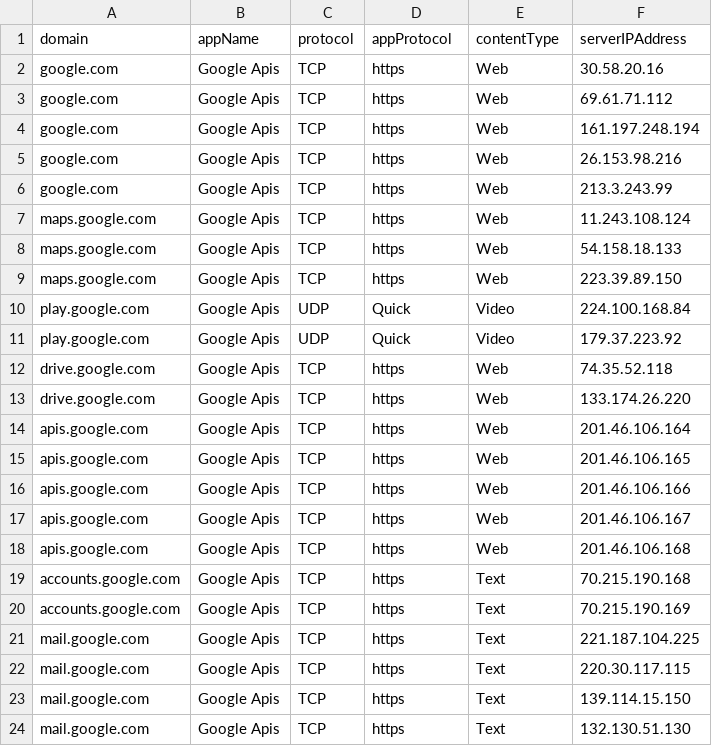
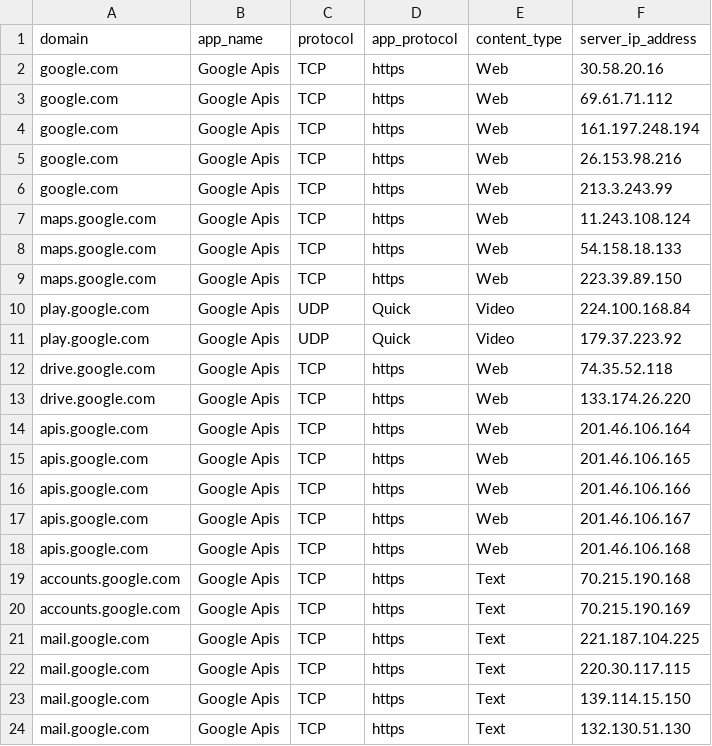
Before and after one commit to mezni/work02, a CSV file: data/servers.csv, drawn as a sheet.

```diff
--- a/data/servers.csv
+++ b/data/servers.csv
@@ -1,2 +1,2 @@
-domain,appName,protocol,appProtocol,contentType,serverIPAddress
+domain,app_name,protocol,app_protocol,content_type,server_ip_address
 google.com,Google Apis,TCP,https,Web,30.58.20.16
```
Also changed, not shown: 3 other files.
